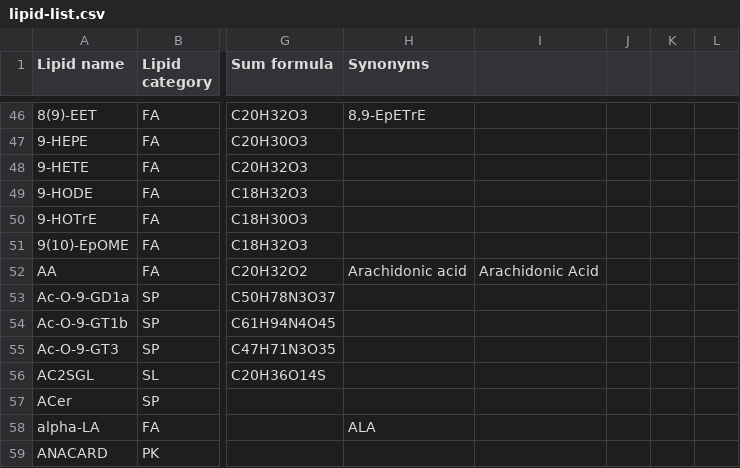
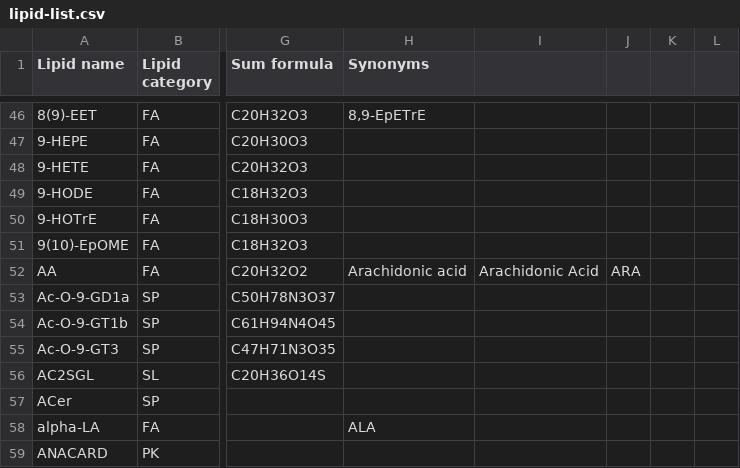
Before and after one commit to lifs-tools/goslin, a CSV file: lipid-list.csv, drawn as a sheet; only a part is shown, gaps mark what is left out; the diff names each change by its address in the sheet, - before the commit and + after, or states it on an @@ line.

```diff
--- a/lipid-list.csv
+++ b/lipid-list.csv
-J52: (empty)
+J52: ARA
```
Also changed, not shown: 1 other file.
